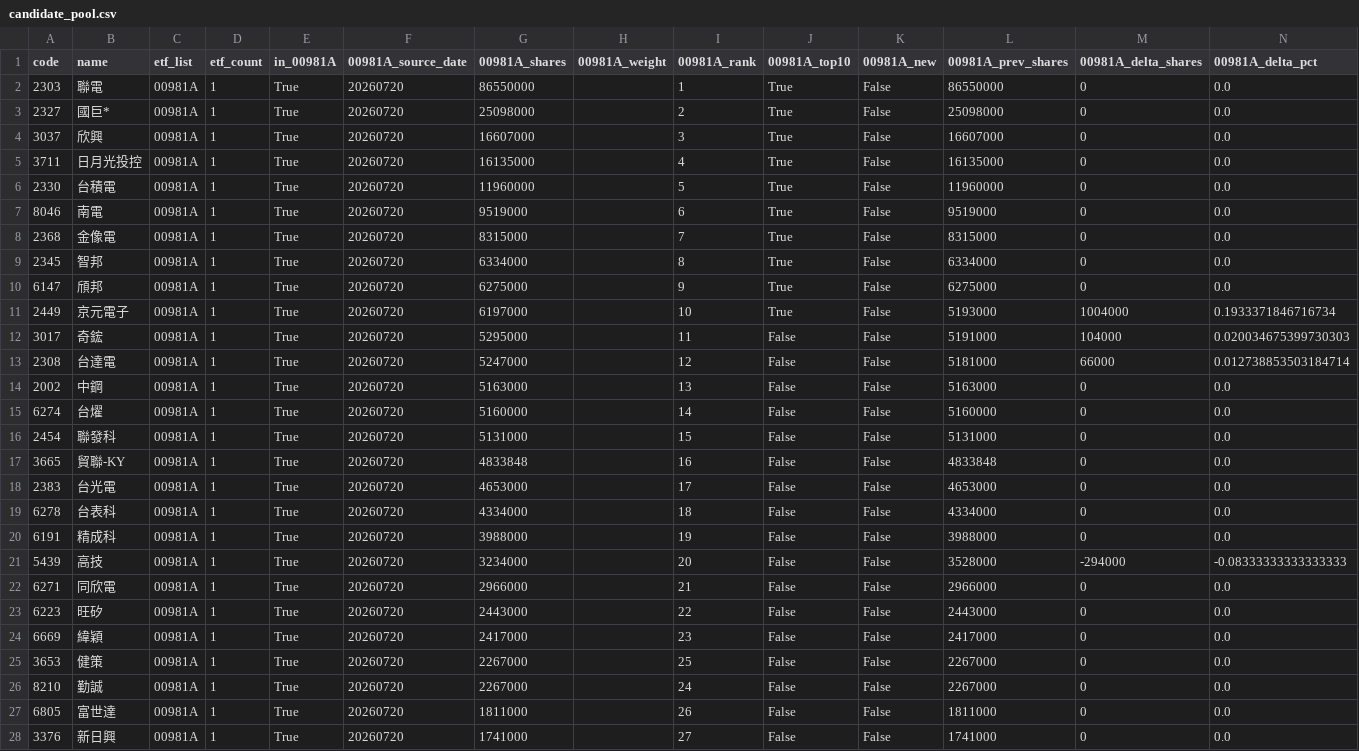
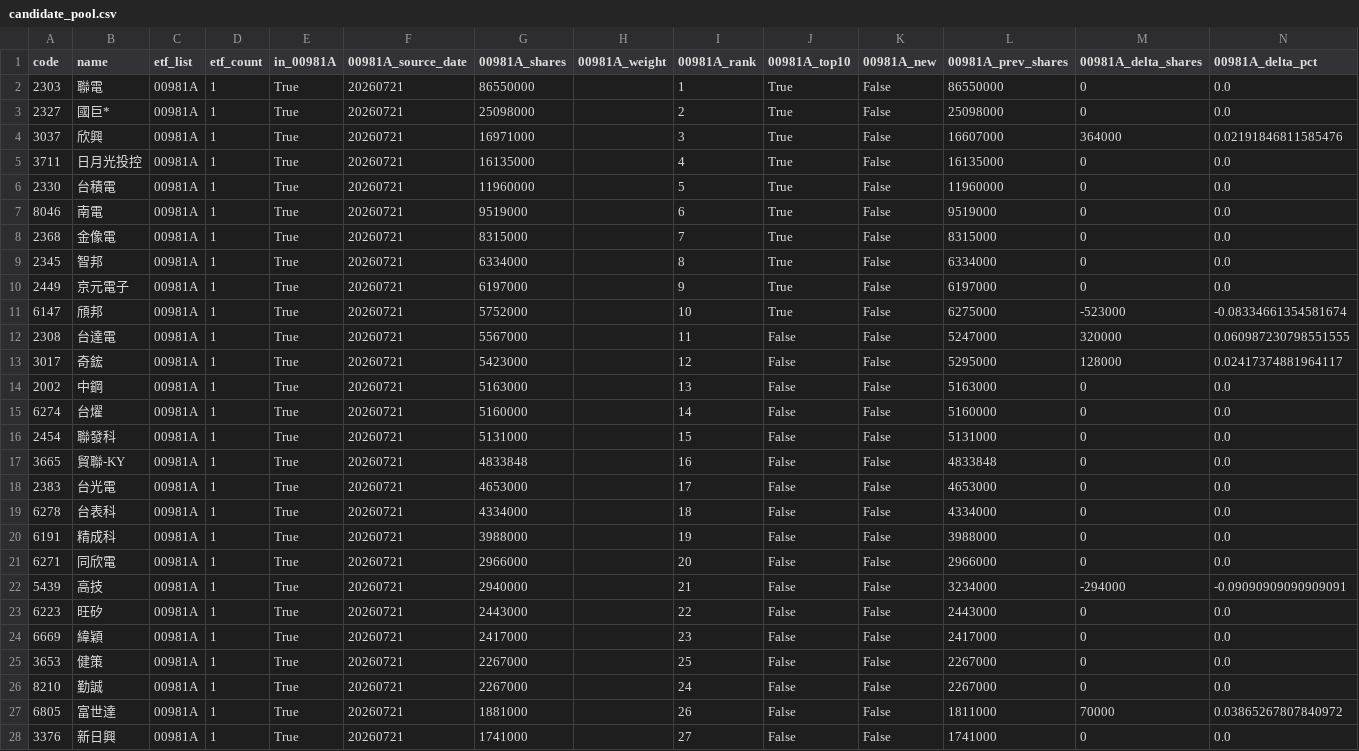
Before and after one commit to 4ru1013/taiwan-stock-screen, a CSV file: output/candidate_pool.csv, drawn as a sheet; only a part is shown; removed rows and columns are numbered as before the commit, all else as after; rows hold the shown columns only; the diff covers the shown part only; the diff names each change by its address in the sheet, - before the commit and + after, or states it on an @@ line.

```diff
--- a/output/candidate_pool.csv
+++ b/output/candidate_pool.csv
-F2:F9 (00981A_source_date): 20260720
+F2:F9 (00981A_source_date): 20260721
-G4 (00981A_shares): 16607000
+G4 (00981A_shares): 16971000
-M4 (00981A_delta_shares): 0
+M4 (00981A_delta_shares): 364000
-N4 (00981A_delta_pct): 0.0
+N4 (00981A_delta_pct): 0.02191846811585476
-row 10: 6147 | 頎邦 | 00981A | 1 | True | 20260720 | 6275000 |  | 9 | True | False | 6275000 | 0 | 0.0
-F10 (00981A_source_date): 20260720
+F10 (00981A_source_date): 20260721
-I10 (00981A_rank): 10
+I10 (00981A_rank): 9
-L10 (00981A_prev_shares): 5193000
+L10 (00981A_prev_shares): 6197000
-M10 (00981A_delta_shares): 1004000
+M10 (00981A_delta_shares): 0
-N10 (00981A_delta_pct): 0.1933371846716734
+N10 (00981A_delta_pct): 0.0
-row 12: 3017 | 奇鋐 | 00981A | 1 | True | 20260720 | 5295000 |  | 11 | False | False | 5191000 | 104000 | 0.020034675399730303
+row 11: 6147 | 頎邦 | 00981A | 1 | True | 20260721 | 5752000 |  | 10 | True | False | 6275000 | -523000 | -0.08334661354581674
-F12 (00981A_source_date): 20260720
+F12 (00981A_source_date): 20260721
-G12 (00981A_shares): 5247000
+G12 (00981A_shares): 5567000
-I12 (00981A_rank): 12
+I12 (00981A_rank): 11
-L12 (00981A_prev_shares): 5181000
+L12 (00981A_prev_shares): 5247000
-M12 (00981A_delta_shares): 66000
+M12 (00981A_delta_shares): 320000
-N12 (00981A_delta_pct): 0.012738853503184714
+N12 (00981A_delta_pct): 0.060987230798551555
+row 13: 3017 | 奇鋐 | 00981A | 1 | True | 20260721 | 5423000 |  | 12 | False | False | 5295000 | 128000 | 0.02417374881964117
-F14:F20 (00981A_source_date): 20260720
+F14:F20 (00981A_source_date): 20260721
-row 21: 5439 | 高技 | 00981A | 1 | True | 20260720 | 3234000 |  | 20 | False | False | 3528000 | -294000 | -0.08333333333333333
-F21 (00981A_source_date): 20260720
+F21 (00981A_source_date): 20260721
-I21 (00981A_rank): 21
+I21 (00981A_rank): 20
+row 22: 5439 | 高技 | 00981A | 1 | True | 20260721 | 2940000 |  | 21 | False | False | 3234000 | -294000 | -0.09090909090909091
-F23:F28 (00981A_source_date): 20260720
+F23:F28 (00981A_source_date): 20260721
-G27 (00981A_shares): 1811000
+G27 (00981A_shares): 1881000
-M27 (00981A_delta_shares): 0
+M27 (00981A_delta_shares): 70000
-N27 (00981A_delta_pct): 0.0
+N27 (00981A_delta_pct): 0.03865267807840972
```
Also changed, not shown: 1 added row, 1 removed row and 24 edited cells elsewhere in this file, data/raw/etf_holdings_latest.csv, data/raw/prices_latest.csv, 4 other files.
